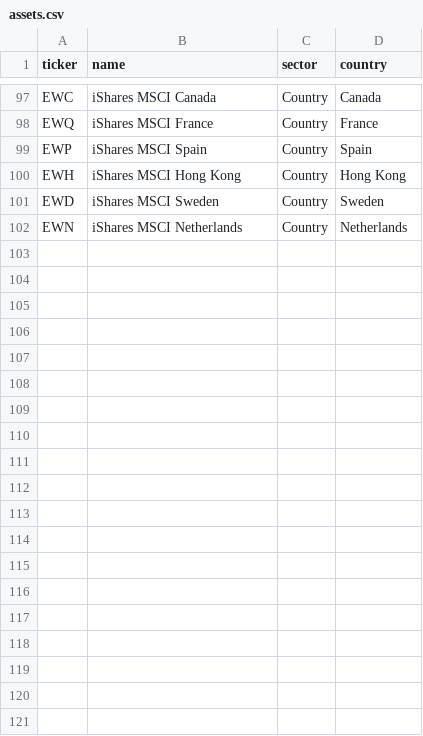
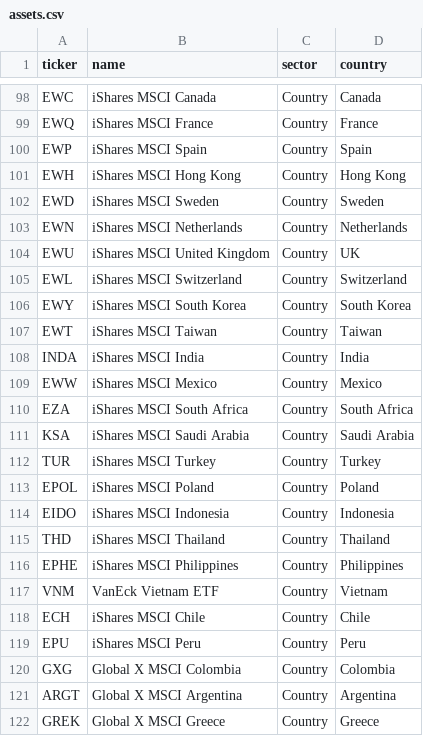
Before and after one commit to guilhermemalves03/SystemicRisk-Net, a CSV file: assets.csv, drawn as a sheet; only a part is shown, gaps mark what is left out; the diff covers the shown part only.

```diff
--- a/assets.csv
+++ b/assets.csv
@@ -102 +103,20 @@ EWD,iShares MSCI Sweden,Country,Sweden
 EWN,iShares MSCI Netherlands,Country,Netherlands
+EWU,iShares MSCI United Kingdom,Country,UK
+EWL,iShares MSCI Switzerland,Country,Switzerland
+EWY,iShares MSCI South Korea,Country,South Korea
+EWT,iShares MSCI Taiwan,Country,Taiwan
+INDA,iShares MSCI India,Country,India
+EWW,iShares MSCI Mexico,Country,Mexico
+EZA,iShares MSCI South Africa,Country,South Africa
+KSA,iShares MSCI Saudi Arabia,Country,Saudi Arabia
+TUR,iShares MSCI Turkey,Country,Turkey
+EPOL,iShares MSCI Poland,Country,Poland
+EIDO,iShares MSCI Indonesia,Country,Indonesia
+THD,iShares MSCI Thailand,Country,Thailand
+EPHE,iShares MSCI Philippines,Country,Philippines
+VNM,VanEck Vietnam ETF,Country,Vietnam
+ECH,iShares MSCI Chile,Country,Chile
+EPU,iShares MSCI Peru,Country,Peru
+GXG,Global X MSCI Colombia,Country,Colombia
+ARGT,Global X MSCI Argentina,Country,Argentina
+GREK,Global X MSCI Greece,Country,Greece
```
Also changed, not shown: 17 added rows elsewhere in this file, 2 other files.
